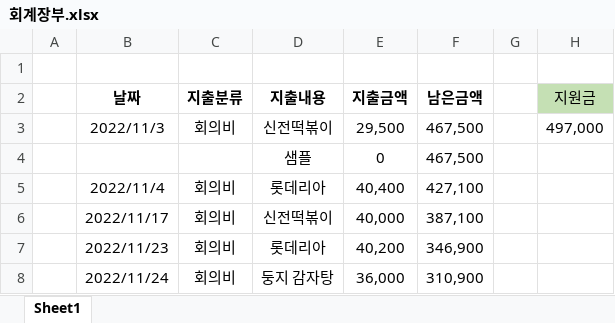
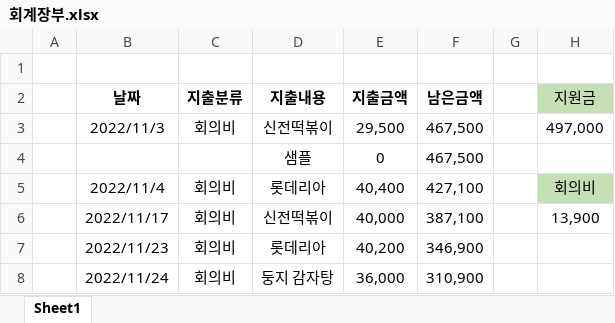
Before and after one commit to AN-Awesome/osproject, an Excel workbook: docs/회계장부.xlsx, sheet Sheet1, drawn as a sheet; values as stored, in another font and other column widths than the file's, no borders; the diff names each change by its address in the sheet, - before the commit and + after, or states it on an @@ line.

```diff
--- a/docs/회계장부.xlsx (sheet Sheet1)
+++ b/docs/회계장부.xlsx (sheet Sheet1)
-H5 (지원금): (empty)
+H5 (지원금): 회의비
-H5 fill: none
+H5 fill: #C5E0B4
-H6 (지원금): (empty)
+H6 (지원금): 13,900
```
